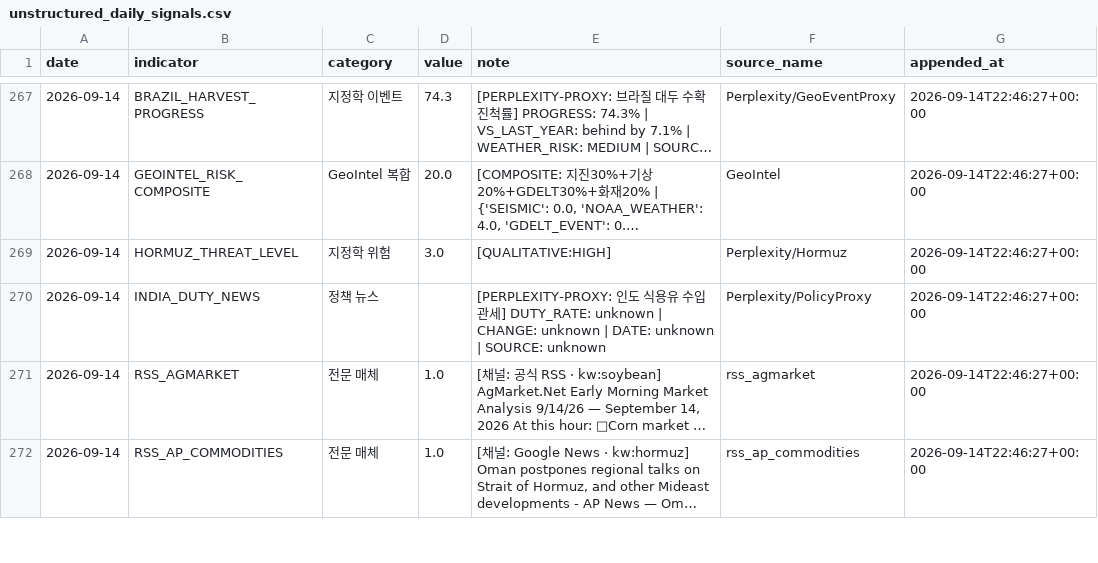
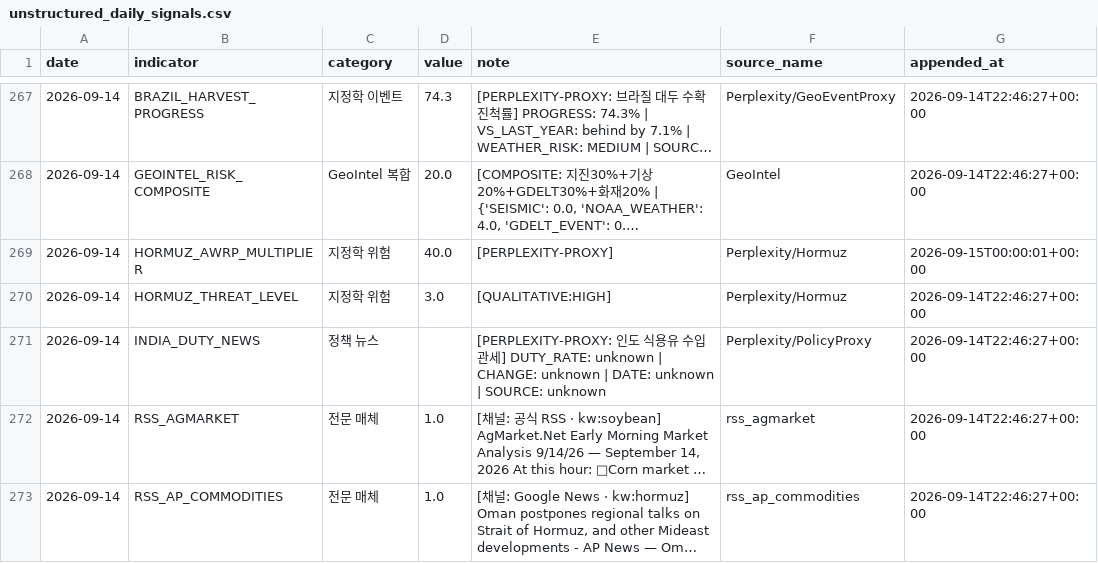
Before and after one commit to Jozosco/Nexus, a CSV file: data/processed/unstructured_daily_signals.csv, drawn as a sheet; only a part is shown, gaps mark what is left out; long unchanged cells end in …; the diff names each change by its address in the sheet, - before the commit and + after, or states it on an @@ line.

```diff
--- a/data/processed/unstructured_daily_signals.csv
+++ b/data/processed/unstructured_daily_signals.csv
+row 269: 2026-09-14 | HORMUZ_AWRP_MULTIPLIER | 지정학 위험 | 40.0 | [PERPLEXITY-PROXY] | Perplexity/Hormuz | 2026-09-15T00:00:01+00:00
```
